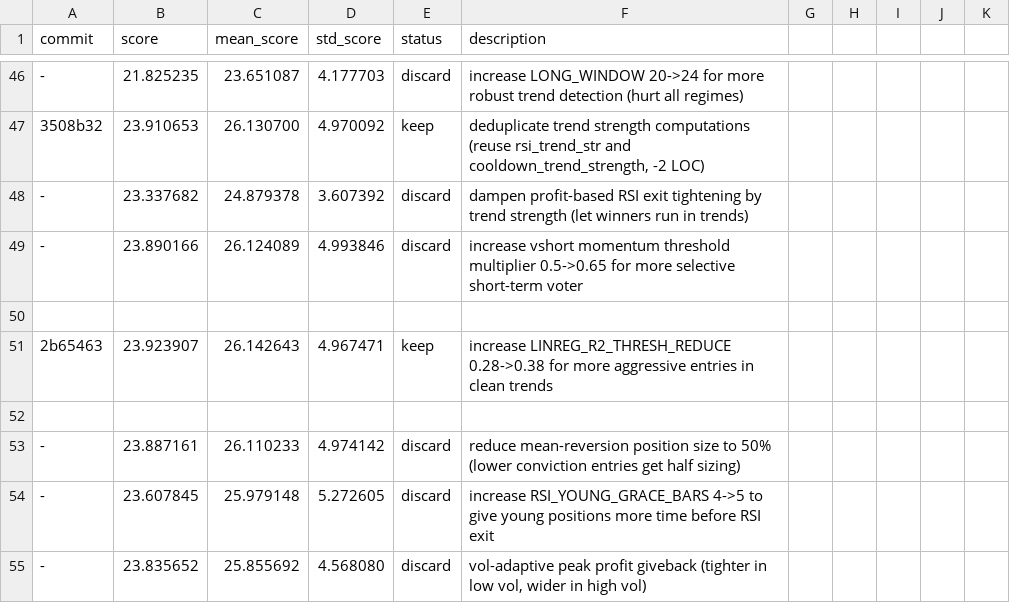
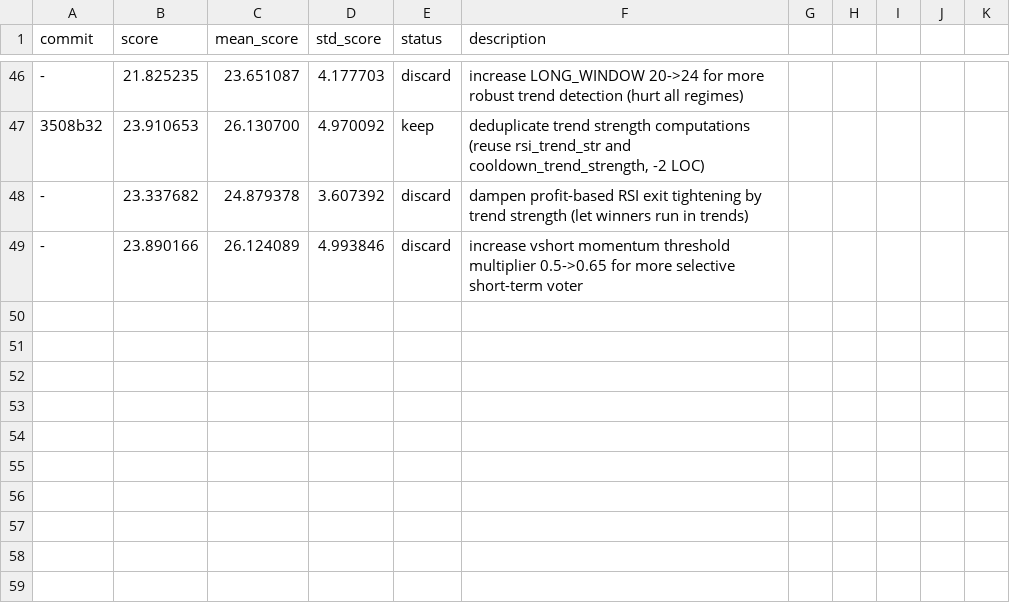
Before and after one commit to dragonkid/auto-researchtrading, a TSV file: results.tsv, drawn as a sheet; only a part is shown, gaps mark what is left out; the diff names each change by its address in the sheet, - before the commit and + after, or states it on an @@ line.

Commit message:
Revert "exp: widen RSI exit thresholds 73/27->76/24 to let winning positions run longer"
This reverts commit 22bdccd306d06179cd6e85200f6d9bcc0ff9367f.

```diff
--- a/results.tsv
+++ b/results.tsv
-row 50: (empty)
-row 51: 2b65463 | 23.923907 | 26.142643 | 4.967471 | keep | increase LINREG_R2_THRESH_REDUCE 0.28->0.38 for more aggressive entries in clean trends
-row 52: (empty)
-row 53: - | 23.887161 | 26.110233 | 4.974142 | discard | reduce mean-reversion position size to 50% (lower conviction entries get half sizing)
-row 54: - | 23.607845 | 25.979148 | 5.272605 | discard | increase RSI_YOUNG_GRACE_BARS 4->5 to give young positions more time before RSI exit
-row 55: - | 23.835652 | 25.855692 | 4.568080 | discard | vol-adaptive peak profit giveback (tighter in low vol, wider in high vol)
```
Also changed, not shown: 1 other file.
